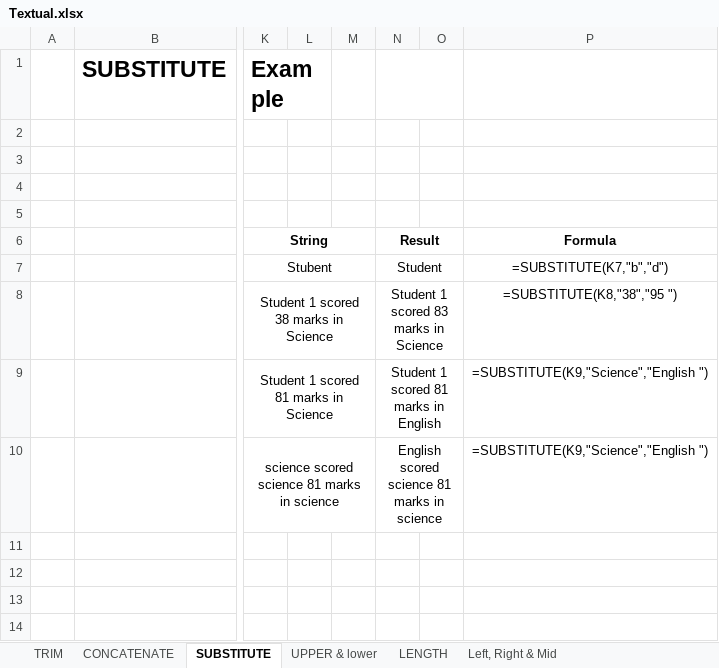
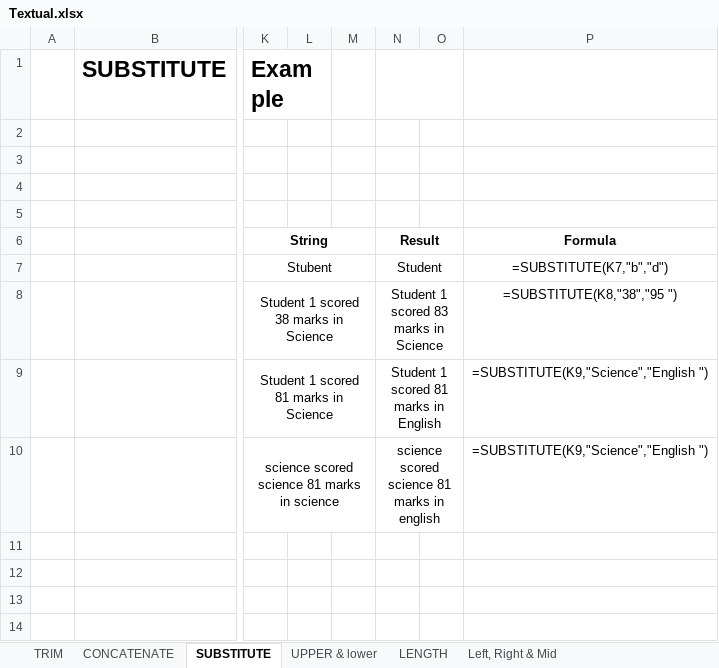
Before and after one commit to ankul21-GIT/DC_DDS_04, an Excel workbook: Excel/3. Textual_Functions/Textual.xlsx, sheet SUBSTITUTE, drawn as a sheet; only a part is shown, gaps mark what is left out; values as stored, in another font and other column widths than the file's, no borders; the diff names each change by its address in the sheet, - before the commit and + after, or states it on an @@ line.

```diff
--- a/Excel/3. Textual_Functions/Textual.xlsx (sheet SUBSTITUTE)
+++ b/Excel/3. Textual_Functions/Textual.xlsx (sheet SUBSTITUTE)
-N10: English scored science 81 marks in science
+N10: science scored science 81 marks in english
```
Also changed, not shown: sheet CONCATENATE, formulas that keep their value, 5 other files.
